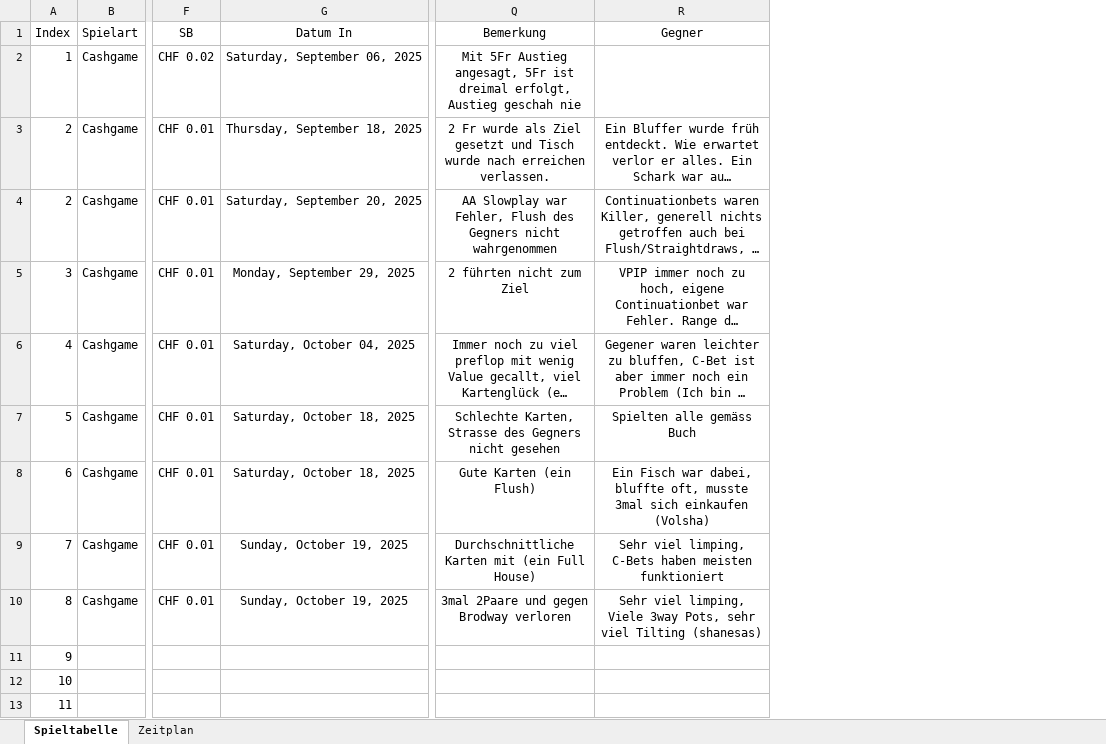
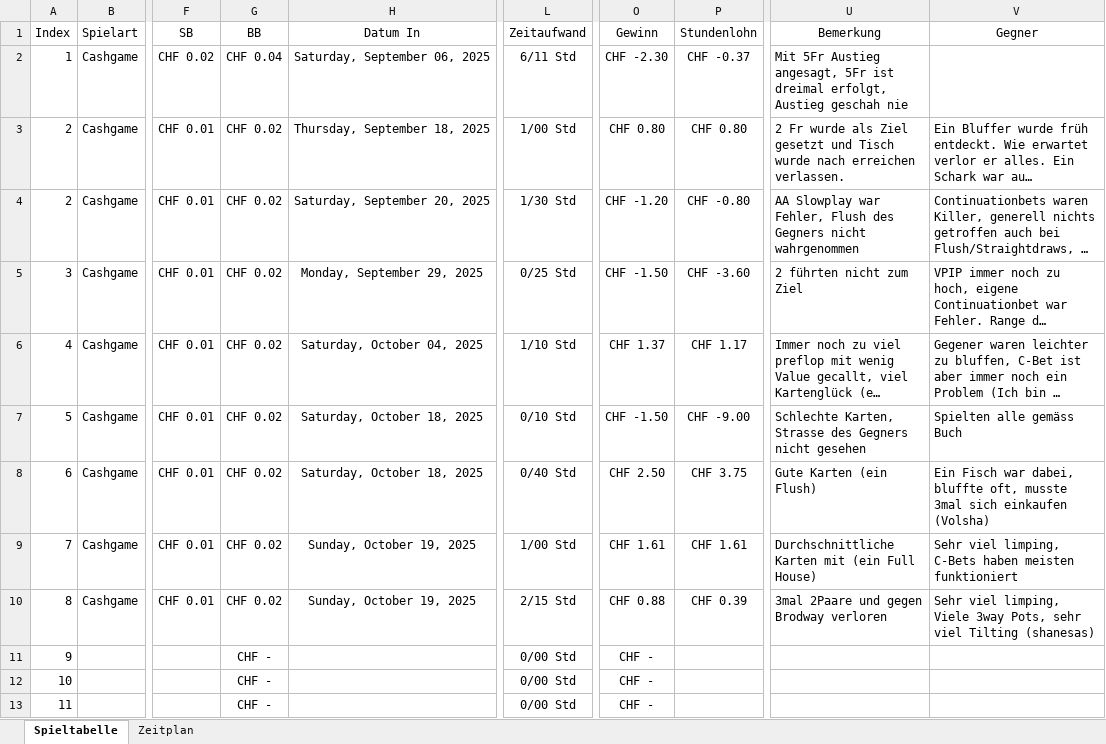
Before and after one commit to Louisfhgr/pkr_protokoll, an Excel workbook: V1_2025/pk_tracking.xlsx, sheet Spieltabelle, drawn as a sheet; only a part is shown, gaps mark what is left out; long unchanged cells end in …; values as stored, in another font and other column widths than the file's, no borders; addresses are those after the commit; the diff names each change by its address in the sheet, - before the commit and + after, or states it on an @@ line.

Commit message:
Add files via upload

```diff
--- a/V1_2025/pk_tracking.xlsx (sheet Spieltabelle)
+++ b/V1_2025/pk_tracking.xlsx (sheet Spieltabelle)
+column G (BB), rows 2-13: CHF 0.04 | CHF 0.02 | CHF 0.02 | CHF 0.02 | CHF 0.02 | CHF 0.02 | CHF 0.02 | CHF 0.02 | CHF 0.02 | CHF - | CHF - | CHF -
+column L (Zeitaufwand), rows 2-13: 6/11 Std | 1/00 Std | 1/30 Std | 0/25 Std | 1/10 Std | 0/10 Std | 0/40 Std | 1/00 Std | 2/15 Std | 0/00 Std | 0/00 Std | 0/00 Std
+column O (Gewinn), rows 2-13: CHF -2.30 | CHF 0.80 | CHF -1.20 | CHF -1.50 | CHF 1.37 | CHF -1.50 | CHF 2.50 | CHF 1.61 | CHF 0.88 | CHF - | CHF - | CHF -
+column P (Stundenlohn), rows 2-10: CHF -0.37 | CHF 0.80 | CHF -0.80 | CHF -3.60 | CHF 1.17 | CHF -9.00 | CHF 3.75 | CHF 1.61 | CHF 0.39
-U2 alignment: center
+U2 alignment: left
-U3:V10 alignment: center
+U3:V10 alignment: left
```
